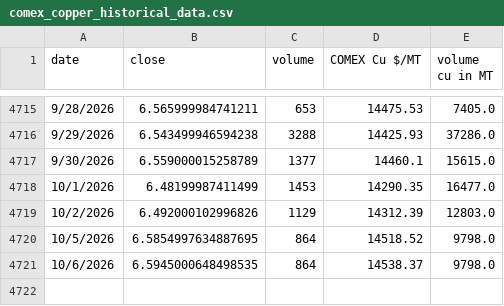
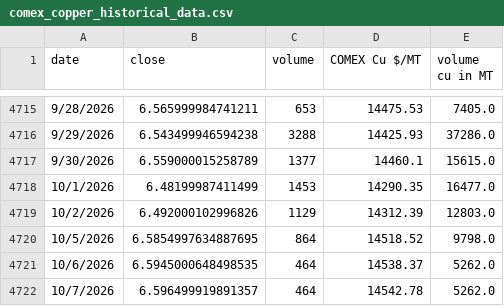
Before and after one commit to rahulmohamw/COMEX_scrap_v0, a CSV file: comex_copper_historical_data.csv, drawn as a sheet; only a part is shown, gaps mark what is left out.

```diff
--- a/comex_copper_historical_data.csv
+++ b/comex_copper_historical_data.csv
@@ -4720,2 +4720,3 @@ date,close,volume,COMEX Cu $/MT,volume cu in MT
 10/5/2026,6.5854997634887695,864,14518.52,9798.0
-10/6/2026,6.5945000648498535,864,14538.37,9798.0
+10/6/2026,6.5945000648498535,464,14538.37,5262.0
+10/7/2026,6.596499919891357,464,14542.78,5262.0
```
